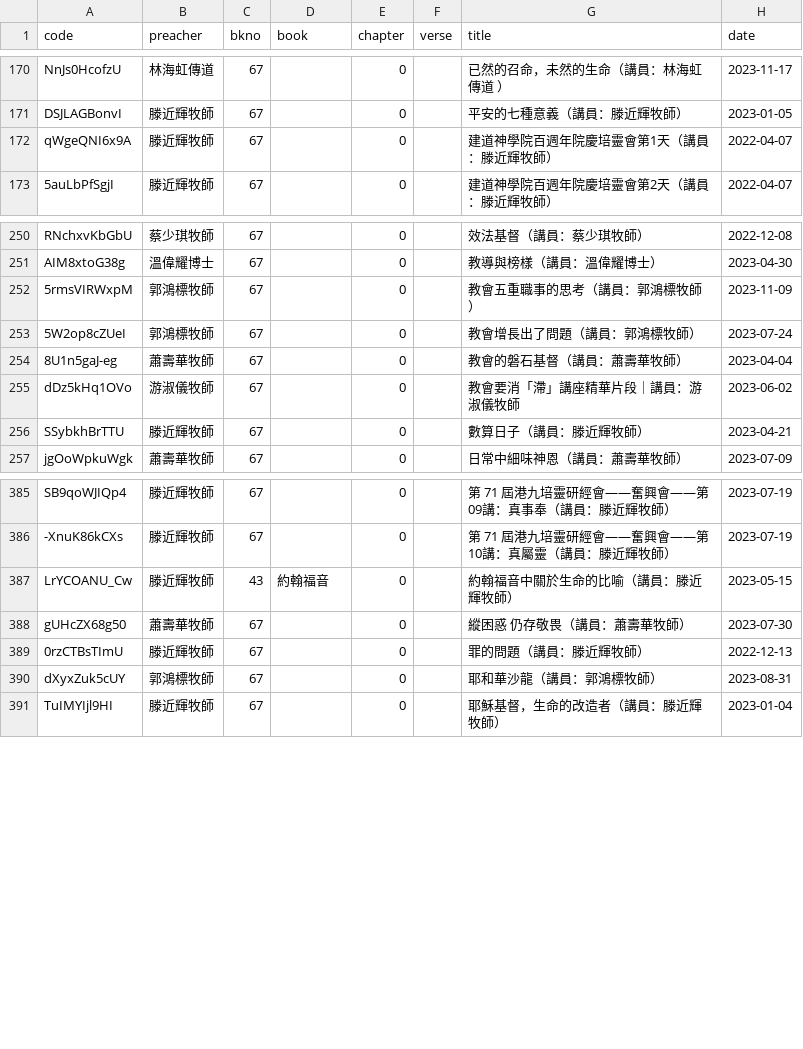
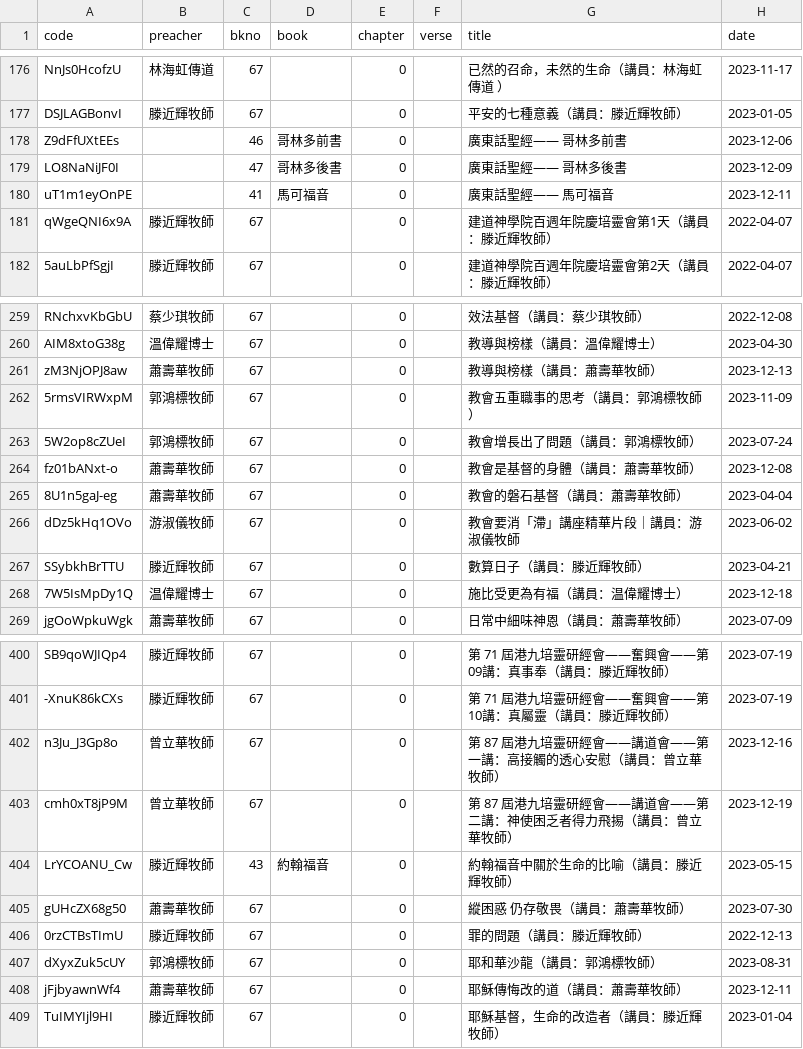
Before and after one commit to michaelchanwahyan/sermon-app, a CSV file: projects/ACSMHK/index_byn.csv, drawn as a sheet; only a part is shown, gaps mark what is left out; the diff covers the shown part only.

Commit message:
[update] ACSMHK CGST DSCCC FVC JNG WWBS YFCX index and lsx

```diff
--- a/projects/ACSMHK/index_byn.csv
+++ b/projects/ACSMHK/index_byn.csv
@@ -171,2 +177,5 @@ NnJs0HcofzU,林海虹傳道,67,,0,,已然的召命，未然的生命（講員：
 DSJLAGBonvI,滕近輝牧師,67,,0,,平安的七種意義（講員：滕近輝牧師）,2023-01-05
+Z9dFfUXtEEs,,46,哥林多前書,0,,廣東話聖經—— 哥林多前書,2023-12-06
+LO8NaNiJF0I,,47,哥林多後書,0,,廣東話聖經—— 哥林多後書,2023-12-09
+uT1m1eyOnPE,,41,馬可福音,0,,廣東話聖經—— 馬可福音,2023-12-11
 qWgeQNI6x9A,滕近輝牧師,67,,0,,建道神學院百週年院慶培靈會第1天（講員：滕近輝牧師）,2022-04-07
@@ -251,4 +260,6 @@ RNchxvKbGbU,蔡少琪牧師,67,,0,,效法基督（講員：蔡少琪牧師）,20
 AIM8xtoG38g,溫偉耀博士,67,,0,,教導與榜樣（講員：溫偉耀博士）,2023-04-30
+zM3NjOPJ8aw,蕭壽華牧師,67,,0,,教導與榜樣（講員：蕭壽華牧師）,2023-12-13
 5rmsVIRWxpM,郭鴻標牧師,67,,0,,教會五重職事的思考（講員：郭鴻標牧師）,2023-11-09
 5W2op8cZUeI,郭鴻標牧師,67,,0,,教會增長出了問題（講員：郭鴻標牧師）,2023-07-24
+fz01bANxt-o,蕭壽華牧師,67,,0,,教會是基督的身體（講員：蕭壽華牧師）,2023-12-08
 8U1n5gaJ-eg,蕭壽華牧師,67,,0,,教會的磐石基督（講員：蕭壽華牧師）,2023-04-04
@@ -256,2 +267,3 @@ dDz5kHq1OVo,游淑儀牧師,67,,0,,教會要消「滯」講座精華片段｜講
 SSybkhBrTTU,滕近輝牧師,67,,0,,數算日子（講員：滕近輝牧師）,2023-04-21
+7W5IsMpDy1Q,温偉耀博士,67,,0,,施比受更為有福（講員：温偉耀博士）,2023-12-18
 jgOoWpkuWgk,蕭壽華牧師,67,,0,,日常中細味神恩（講員：蕭壽華牧師）,2023-07-09
@@ -386,2 +401,4 @@ SB9qoWJIQp4,滕近輝牧師,67,,0,,第 71 屆港九培靈研經會——奮興
 -XnuK86kCXs,滕近輝牧師,67,,0,,第 71 屆港九培靈研經會——奮興會——第10講：真屬靈（講員：滕近輝牧師）,2023-07-19
+n3Ju_J3Gp8o,曾立華牧師,67,,0,,第 87 屆港九培靈研經會——講道會——第一講：高接觸的透心安慰（講員：曾立華牧師）,2023-12-16
+cmh0xT8jP9M,曾立華牧師,67,,0,,第 87 屆港九培靈研經會——講道會——第二講：神使困乏者得力飛掦（講員：曾立華牧師）,2023-12-19
 LrYCOANU_Cw,滕近輝牧師,43,約翰福音,0,,約翰福音中關於生命的比喻（講員：滕近輝牧師）,2023-05-15
@@ -390,2 +407,3 @@ gUHcZX68g50,蕭壽華牧師,67,,0,,縱困惑　仍存敬畏（講員：蕭壽華
 dXyxZuk5cUY,郭鴻標牧師,67,,0,,耶和華沙龍（講員：郭鴻標牧師）,2023-08-31
+jFjbyawnWf4,蕭壽華牧師,67,,0,,耶穌傳悔改的道（講員：蕭壽華牧師）,2023-12-11
 TuIMYIjl9HI,滕近輝牧師,67,,0,,耶穌基督，生命的改造者（講員：滕近輝牧師）,2023-01-04
```
Also changed, not shown: 13 added rows elsewhere in this file, projects/FVC/index_byb.csv, projects/FVC/index_byt.csv, 9 other files.
